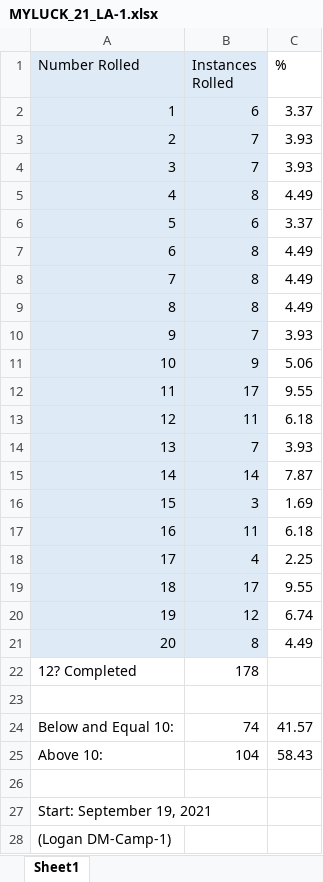
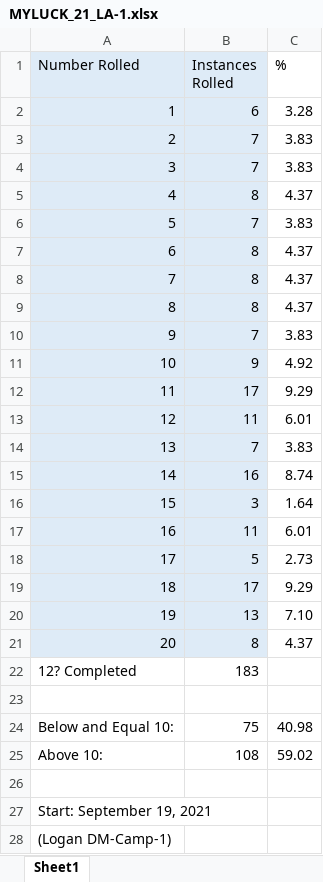
Before and after one commit to mghoskins/mghoskins-Data, an Excel workbook: DnData/D20/LA/MYLUCK_21_LA-1.xlsx, sheet Sheet1, drawn as a sheet; values as stored, in another font and other column widths than the file's, no borders; charts and pictures not drawn; the diff names each change by its address in the sheet, - before the commit and + after, or states it on an @@ line.

Commit message:
Messanger

```diff
--- a/DnData/D20/LA/MYLUCK_21_LA-1.xlsx (sheet Sheet1)
+++ b/DnData/D20/LA/MYLUCK_21_LA-1.xlsx (sheet Sheet1)
-C2 (%): 3.37
+C2 (%): 3.28
-C3:C4 (%): 3.93
+C3:C4 (%): 3.83
-C5 (%): 4.49
+C5 (%): 4.37
-B6 (Instances Rolled): 6
+B6 (Instances Rolled): 7
-C6 (%): 3.37
+C6 (%): 3.83
-C7:C9 (%): 4.49
+C7:C9 (%): 4.37
-C10 (%): 3.93
+C10 (%): 3.83
-C11 (%): 5.06
+C11 (%): 4.92
-C12 (%): 9.55
+C12 (%): 9.29
-C13 (%): 6.18
+C13 (%): 6.01
-C14 (%): 3.93
+C14 (%): 3.83
-B15 (Instances Rolled): 14
+B15 (Instances Rolled): 16
-C15 (%): 7.87
+C15 (%): 8.74
-C16 (%): 1.69
+C16 (%): 1.64
-C17 (%): 6.18
+C17 (%): 6.01
-B18 (Instances Rolled): 4
+B18 (Instances Rolled): 5
-C18 (%): 2.25
+C18 (%): 2.73
-C19 (%): 9.55
+C19 (%): 9.29
-B20 (Instances Rolled): 12
+B20 (Instances Rolled): 13
-C20 (%): 6.74
+C20 (%): 7.10
-C21 (%): 4.49
+C21 (%): 4.37
-B22 (Instances Rolled): 178
+B22 (Instances Rolled): 183
-B24 (Instances Rolled): 74
+B24 (Instances Rolled): 75
-C24 (%): 41.57
+C24 (%): 40.98
-B25 (Instances Rolled): 104
+B25 (Instances Rolled): 108
-C25 (%): 58.43
+C25 (%): 59.02
```
Also changed, not shown: charts or pictures.
